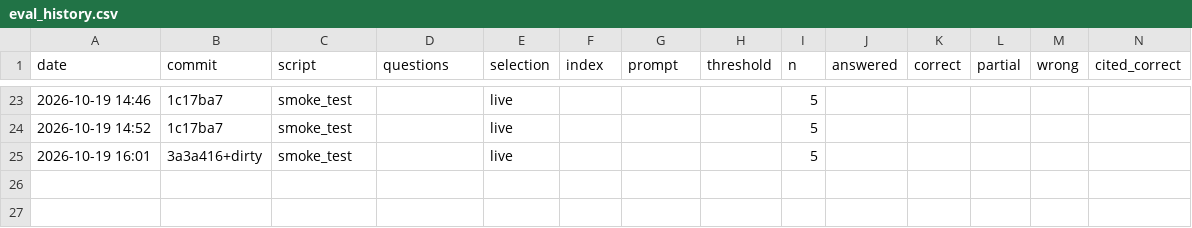
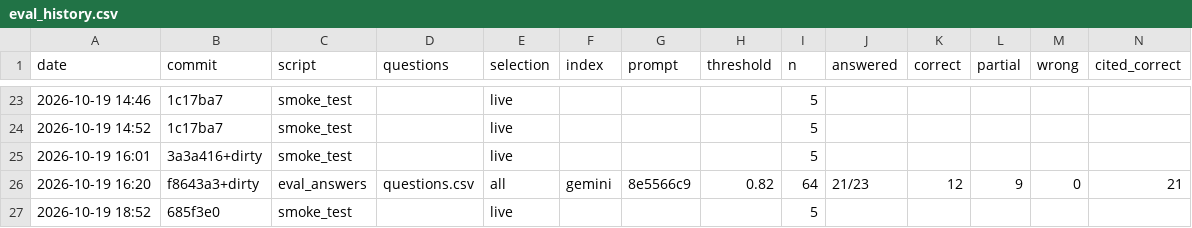
Before and after one commit to RivkaBarashi/Phoenix-Bot, a CSV file: data/eval_history.csv, drawn as a sheet; only a part is shown, gaps mark what is left out; rows hold the shown columns only; the diff names each change by its address in the sheet, - before the commit and + after, or states it on an @@ line.

```diff
--- a/data/eval_history.csv
+++ b/data/eval_history.csv
+row 26: 2026-10-19 16:20 | f8643a3+dirty | eval_answers | questions.csv | all | gemini | 8e5566c9 | 0.82 | 64 | 21/23 | 12 | 9 | 0 | 21
+row 27: 2026-10-19 18:52 | 685f3e0 | smoke_test |  | live |  |  |  | 5
```
